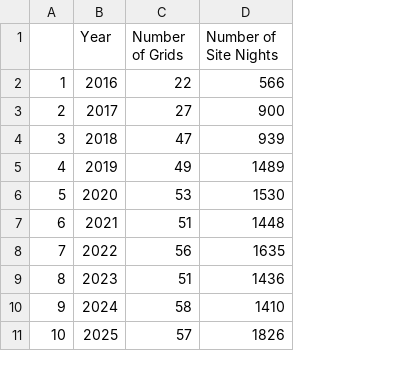
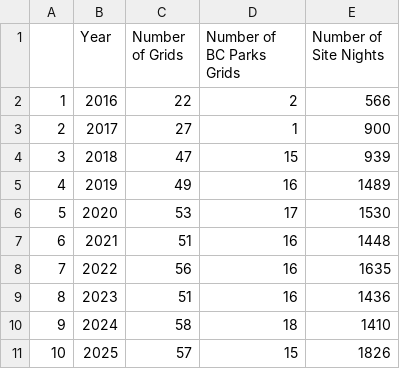
Before and after one commit to bp-sensr/NABat-BC-2025, a CSV file: Data/Analyzed/SummarySamplingEffort.csv, drawn as a sheet; the diff names each change by its address in the sheet, - before the commit and + after, or states it on an @@ line.

```diff
--- a/Data/Analyzed/SummarySamplingEffort.csv
+++ b/Data/Analyzed/SummarySamplingEffort.csv
+column D (Number of BC Parks Grids), rows 2-11: 2 | 1 | 15 | 16 | 17 | 16 | 16 | 16 | 18 | 15
```
Also changed, not shown: 21 other files.
